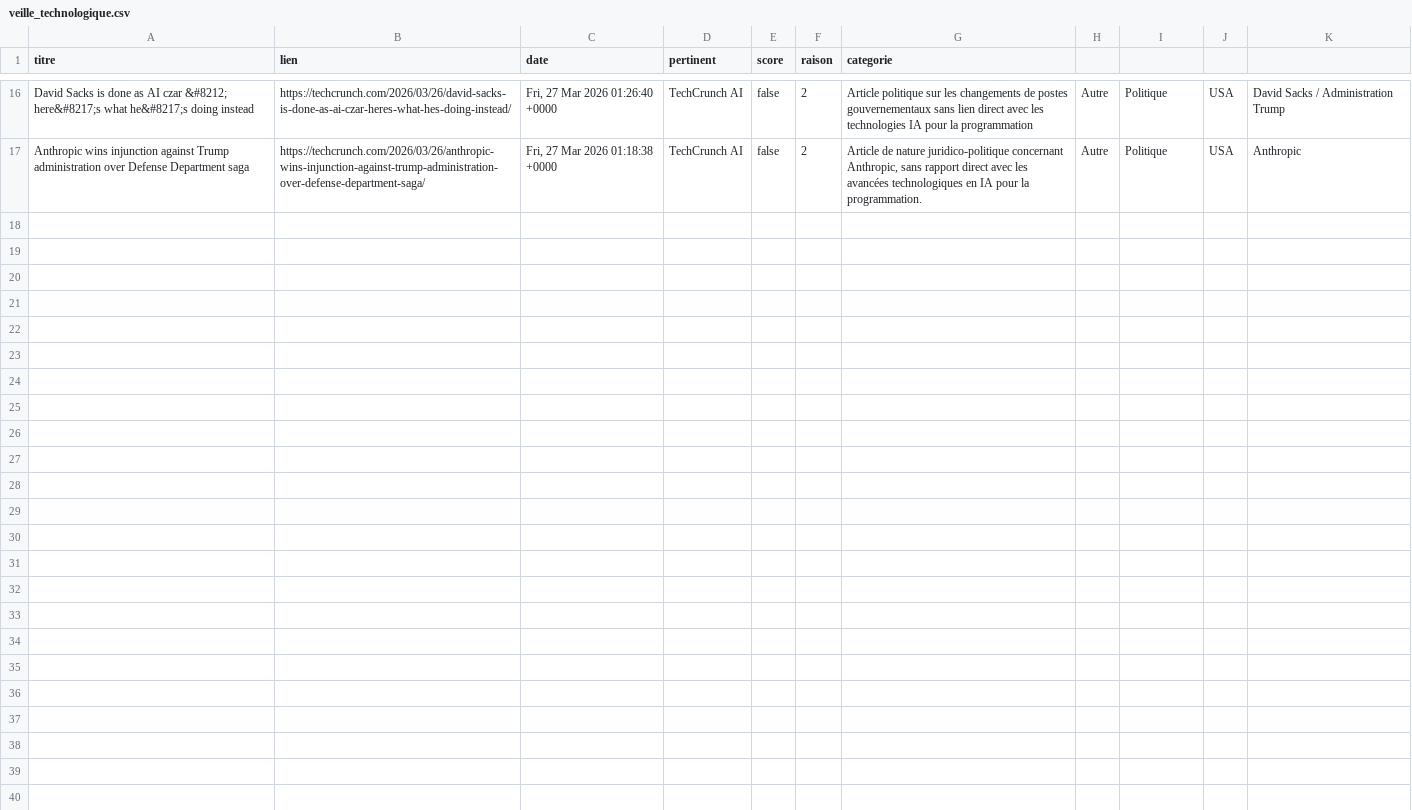
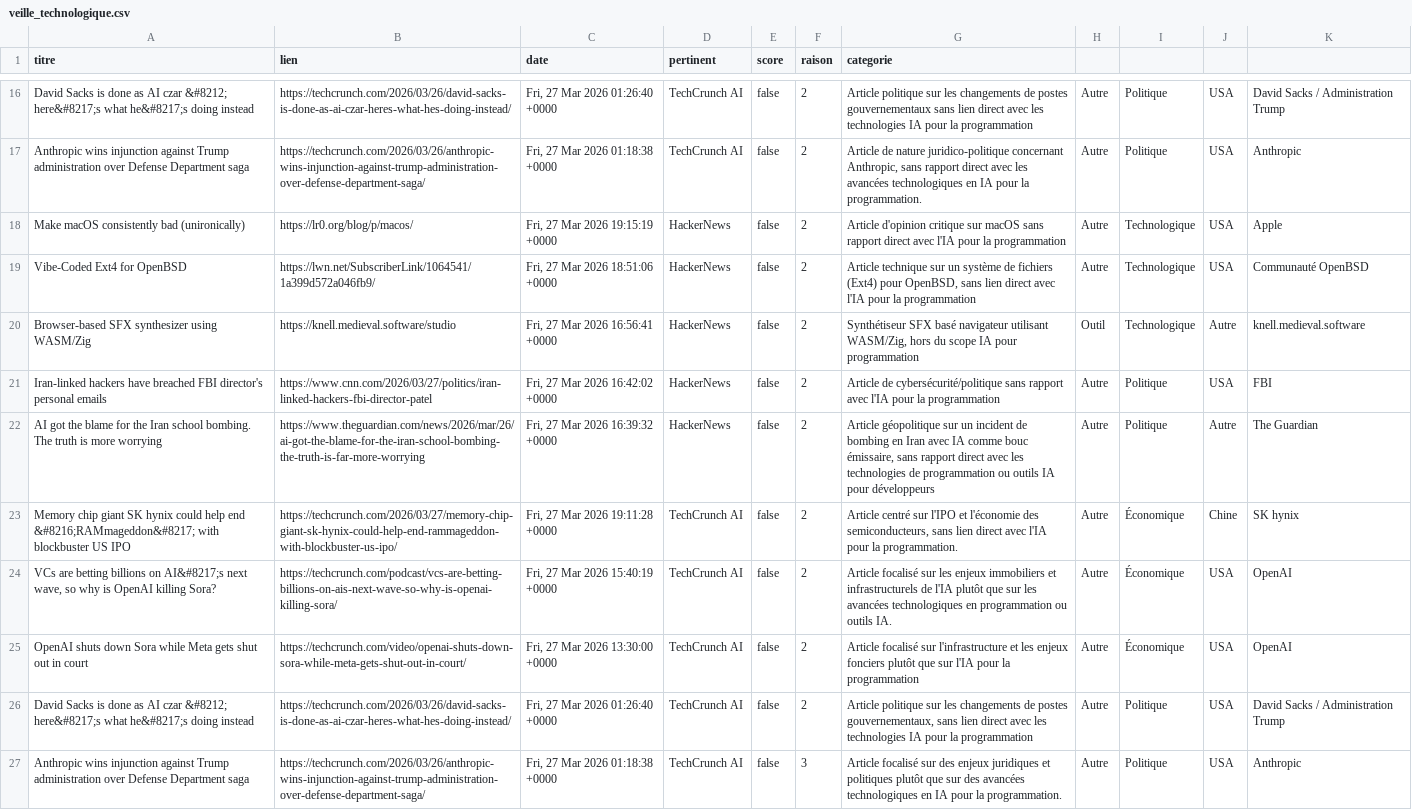
Before and after one commit to TheoDscps/AIHorizonScanning, a CSV file: data/veille_technologique.csv, drawn as a sheet; only a part is shown, gaps mark what is left out.

Commit message:
Update CSV - 2026-03-27

```diff
--- a/data/veille_technologique.csv
+++ b/data/veille_technologique.csv
@@ -17 +17,11 @@ titre,lien,date,pertinent,score,raison,categorie
 "Anthropic wins injunction against Trump administration over Defense Department saga","https://techcrunch.com/2026/03/26/anthropic-wins-injunction-against-trump-administration-over-defense-department-saga/","Fri, 27 Mar 2026 01:18:38 +0000","TechCrunch AI",false,2,"Article de nature juridico-politique concernant Anthropic, sans rapport direct avec les avancées technologiques en IA pour la programmation.","Autre","Politique","USA","Anthropic"
+"Make macOS consistently bad (unironically)","https://lr0.org/blog/p/macos/","Fri, 27 Mar 2026 19:15:19 +0000","HackerNews",false,2,"Article d'opinion critique sur macOS sans rapport direct avec l'IA pour la programmation","Autre","Technologique","USA","Apple"
+"Vibe-Coded Ext4 for OpenBSD","https://lwn.net/SubscriberLink/1064541/1a399d572a046fb9/","Fri, 27 Mar 2026 18:51:06 +0000","HackerNews",false,2,"Article technique sur un système de fichiers (Ext4) pour OpenBSD, sans lien direct avec l'IA pour la programmation","Autre","Technologique","USA","Communauté OpenBSD"
+"Browser-based SFX synthesizer using WASM/Zig","https://knell.medieval.software/studio","Fri, 27 Mar 2026 16:56:41 +0000","HackerNews",false,2,"Synthétiseur SFX basé navigateur utilisant WASM/Zig, hors du scope IA pour programmation","Outil","Technologique","Autre","knell.medieval.software"
+"Iran-linked hackers have breached FBI director's personal emails","https://www.cnn.com/2026/03/27/politics/iran-linked-hackers-fbi-director-patel","Fri, 27 Mar 2026 16:42:02 +0000","HackerNews",false,2,"Article de cybersécurité/politique sans rapport avec l'IA pour la programmation","Autre","Politique","USA","FBI"
+"AI got the blame for the Iran school bombing. The truth is more worrying","https://www.theguardian.com/news/2026/mar/26/ai-got-the-blame-for-the-iran-school-bombing-the-truth-is-far-more-worrying","Fri, 27 Mar 2026 16:39:32 +0000","HackerNews",false,2,"Article géopolitique sur un incident de bombing en Iran avec IA comme bouc émissaire, sans rapport direct avec les technologies de programmation ou outils IA pour développeurs","Autre","Politique","Autre","The Guardian"
+"Memory chip giant SK hynix could help end &#8216;RAMmageddon&#8217; with blockbuster US IPO","https://techcrunch.com/2026/03/27/memory-chip-giant-sk-hynix-could-help-end-rammageddon-with-blockbuster-us-ipo/","Fri, 27 Mar 2026 19:11:28 +0000","TechCrunch AI",false,2,"Article centré sur l'IPO et l'économie des semiconducteurs, sans lien direct avec l'IA pour la programmation.","Autre","Économique","Chine","SK hynix"
+"VCs are betting billions on AI&#8217;s next wave, so why is OpenAI killing Sora?","https://techcrunch.com/podcast/vcs-are-betting-billions-on-ais-next-wave-so-why-is-openai-killing-sora/","Fri, 27 Mar 2026 15:40:19 +0000","TechCrunch AI",false,2,"Article focalisé sur les enjeux immobiliers et infrastructurels de l'IA plutôt que sur les avancées technologiques en programmation ou outils IA.","Autre","Économique","USA","OpenAI"
+"OpenAI shuts down Sora while Meta gets shut out in court","https://techcrunch.com/video/openai-shuts-down-sora-while-meta-gets-shut-out-in-court/","Fri, 27 Mar 2026 13:30:00 +0000","TechCrunch AI",false,2,"Article focalisé sur l'infrastructure et les enjeux fonciers plutôt que sur l'IA pour la programmation","Autre","Économique","USA","OpenAI"
+"David Sacks is done as AI czar &#8212; here&#8217;s what he&#8217;s doing instead","https://techcrunch.com/2026/03/26/david-sacks-is-done-as-ai-czar-heres-what-hes-doing-instead/","Fri, 27 Mar 2026 01:26:40 +0000","TechCrunch AI",false,2,"Article politique sur les changements de postes gouvernementaux, sans lien direct avec les technologies IA pour la programmation","Autre","Politique","USA","David Sacks / Administration Trump"
+"Anthropic wins injunction against Trump administration over Defense Department saga","https://techcrunch.com/2026/03/26/anthropic-wins-injunction-against-trump-administration-over-defense-department-saga/","Fri, 27 Mar 2026 01:18:38 +0000","TechCrunch AI",false,3,"Article focalisé sur des enjeux juridiques et politiques plutôt que sur des avancées technologiques en IA pour la programmation.","Autre","Politique","USA","Anthropic"
```
